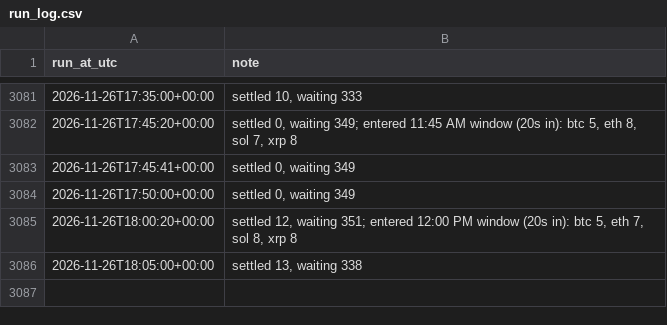
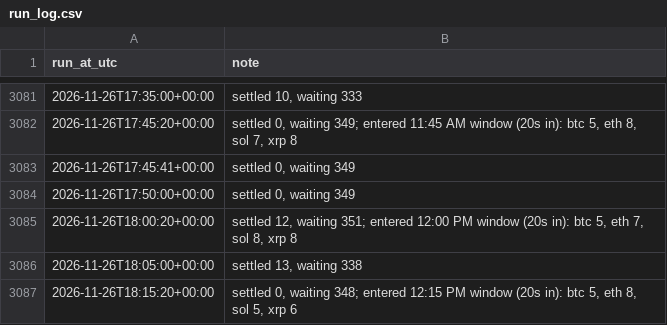
Before and after one commit to aquafu1/btc-paper-bot, a CSV file: results/run_log.csv, drawn as a sheet; only a part is shown, gaps mark what is left out.

```diff
--- a/results/run_log.csv
+++ b/results/run_log.csv
@@ -3086 +3086,2 @@ run_at_utc,note
 2026-11-26T18:05:00+00:00,"settled 13, waiting 338"
+2026-11-26T18:15:20+00:00,"settled 0, waiting 348; entered 12:15 PM window (20s in): btc 5, eth 8, sol 5, xrp 6"
```
Also changed, not shown: 2 other files.
